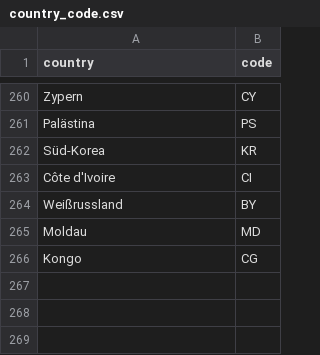
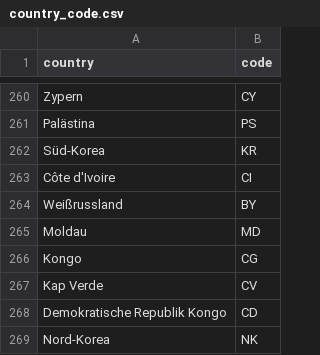
Before and after one commit to FUB-HCC/IKON-backend, a CSV file: assets/data/data_augmentation/country_code.csv, drawn as a sheet; only a part is shown, gaps mark what is left out.

Commit message:
Reworked data model and added mwc scraping functionality

```diff
--- a/assets/data/data_augmentation/country_code.csv
+++ b/assets/data/data_augmentation/country_code.csv
@@ -266 +266,4 @@ Moldau,MD
 Kongo,CG
+Kap Verde,CV
+Demokratische Republik Kongo,CD
+Nord-Korea,NK
```
Also changed, not shown: 6 other files.
